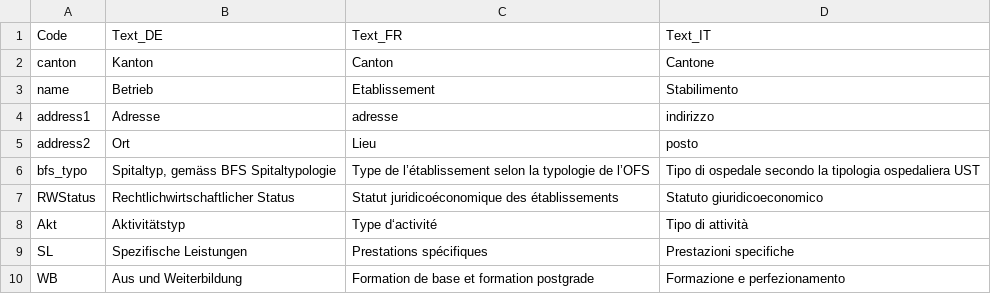
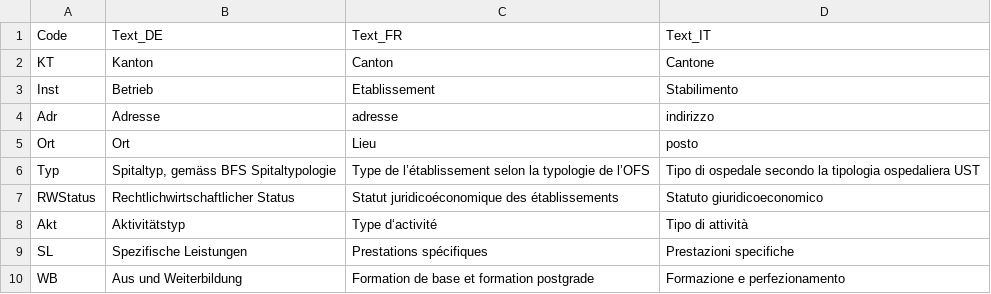
Before and after one commit to eonum/pse2017-doctors, a CSV file: data/medical/kzp12_daten_hospital_variables.csv, drawn as a sheet; only a part is shown; the diff names each change by its address in the sheet, - before the commit and + after, or states it on an @@ line.

```diff
--- a/data/medical/kzp12_daten_hospital_variables.csv
+++ b/data/medical/kzp12_daten_hospital_variables.csv
-A2 (Code): canton
+A2 (Code): KT
-A3 (Code): name
+A3 (Code): Inst
-A4 (Code): address1
+A4 (Code): Adr
-A5 (Code): address2
+A5 (Code): Ort
-A6 (Code): bfs_typo
+A6 (Code): Typ
```
Also changed, not shown: data/medical/kzp12_daten.csv, data/medical/kzp13_daten.csv, 2 other files.
